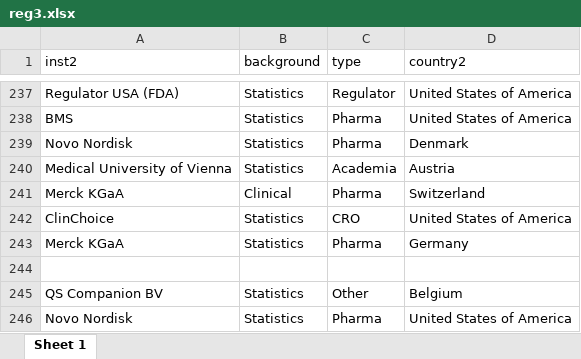
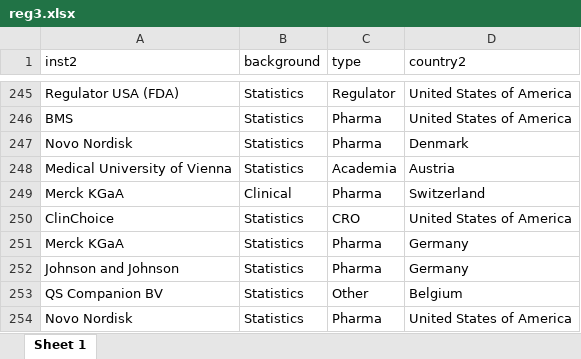
Before and after one commit to baselbiometrics/home, an Excel workbook: upcoming/20250319/reg3.xlsx, sheet Sheet 1, drawn as a sheet; only a part is shown, gaps mark what is left out; values as stored, in another font and other column widths than the file's, no borders; addresses are those after the commit; the diff covers the shown part only; the diff names each change by its address in the sheet, - before the commit and + after, or states it on an @@ line.

```diff
--- a/upcoming/20250319/reg3.xlsx (sheet Sheet 1)
+++ b/upcoming/20250319/reg3.xlsx (sheet Sheet 1)
-row 252: (empty)
+row 252: Johnson and Johnson | Statistics | Pharma | Germany
```
Also changed, not shown: 9 added rows, 1 removed row and 16 edited cells elsewhere in this sheet, upcoming/20250319/qs.xlsx, 13 other files.
